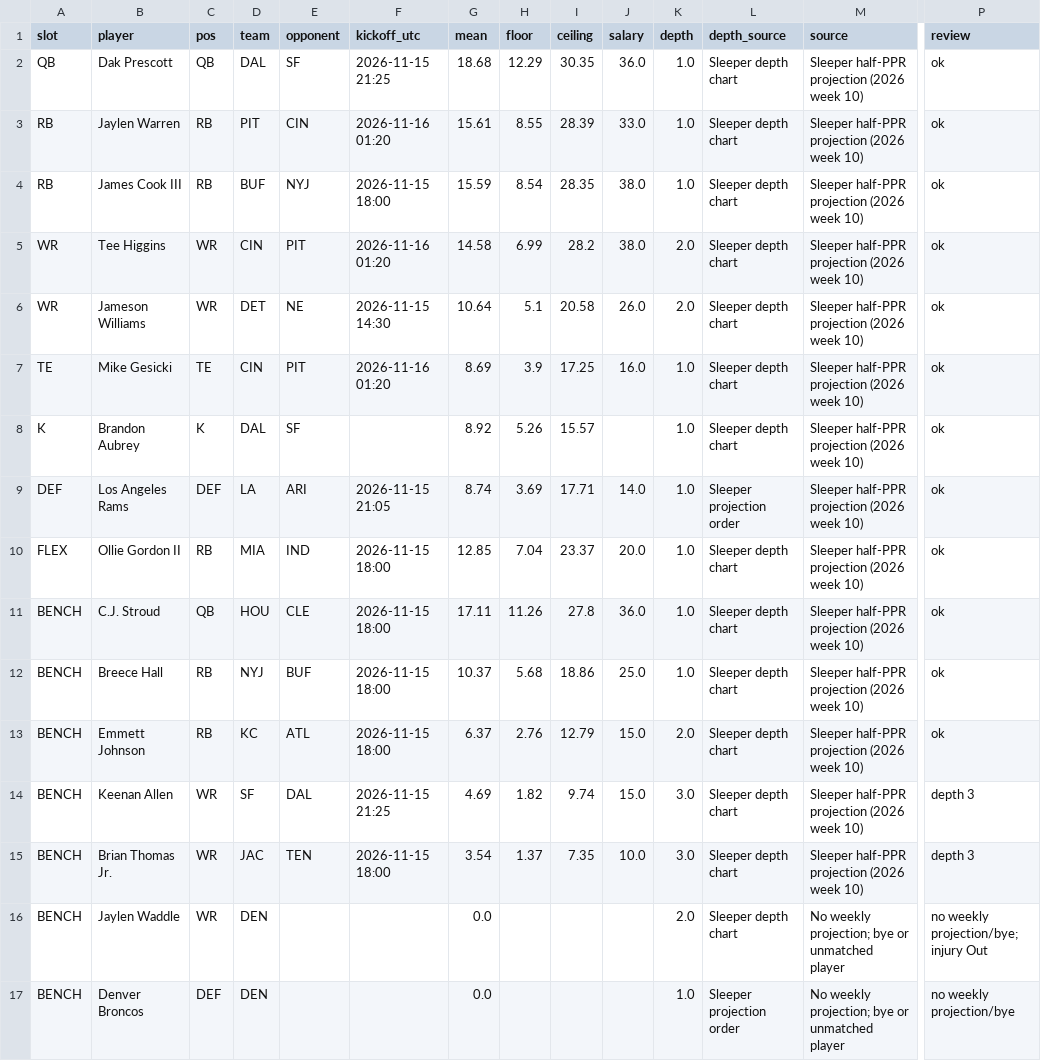
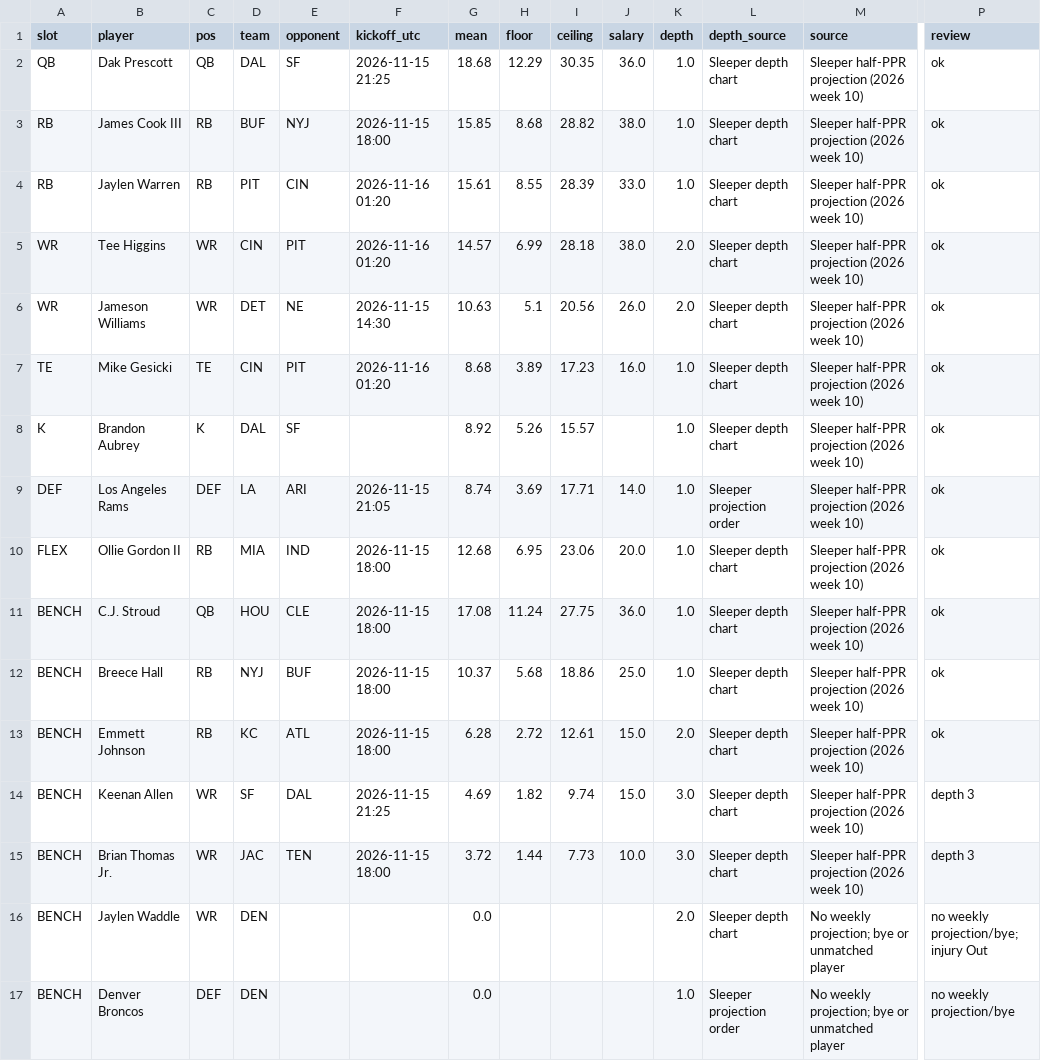
Before and after one commit to Dave356w/-nfl-top25-rankings, a CSV file: site/data/lineup/history/2026-11-12.csv, drawn as a sheet; only a part is shown, gaps mark what is left out; removed rows and columns are numbered as before the commit, all else as after; rows hold the shown columns only; the diff names each change by its address in the sheet, - before the commit and + after, or states it on an @@ line.

```diff
--- a/site/data/lineup/history/2026-11-12.csv
+++ b/site/data/lineup/history/2026-11-12.csv
+row 3: RB | James Cook III | RB | BUF | NYJ | 2026-11-15 18:00 | 15.85 | 8.68 | 28.82 | 38.0 | 1.0 | Sleeper depth chart | Sleeper half-PPR projection (2026 week 10) | ok
-row 4: RB | James Cook III | RB | BUF | NYJ | 2026-11-15 18:00 | 15.59 | 8.54 | 28.35 | 38.0 | 1.0 | Sleeper depth chart | Sleeper half-PPR projection (2026 week 10) | ok
-G5 (mean): 14.58
+G5 (mean): 14.57
-I5 (ceiling): 28.2
+I5 (ceiling): 28.18
-G6 (mean): 10.64
+G6 (mean): 10.63
-I6 (ceiling): 20.58
+I6 (ceiling): 20.56
-G7 (mean): 8.69
+G7 (mean): 8.68
-H7 (floor): 3.9
+H7 (floor): 3.89
-I7 (ceiling): 17.25
+I7 (ceiling): 17.23
-G10 (mean): 12.85
+G10 (mean): 12.68
-H10 (floor): 7.04
+H10 (floor): 6.95
-I10 (ceiling): 23.37
+I10 (ceiling): 23.06
-G11 (mean): 17.11
+G11 (mean): 17.08
-H11 (floor): 11.26
+H11 (floor): 11.24
-I11 (ceiling): 27.8
+I11 (ceiling): 27.75
-G13 (mean): 6.37
+G13 (mean): 6.28
-H13 (floor): 2.76
+H13 (floor): 2.72
-I13 (ceiling): 12.79
+I13 (ceiling): 12.61
-G15 (mean): 3.54
+G15 (mean): 3.72
-H15 (floor): 1.37
+H15 (floor): 1.44
-I15 (ceiling): 7.35
+I15 (ceiling): 7.73
```
Also changed, not shown: site/data/history/2026-11-12.csv, site/data/latest.csv, 26 other files.
